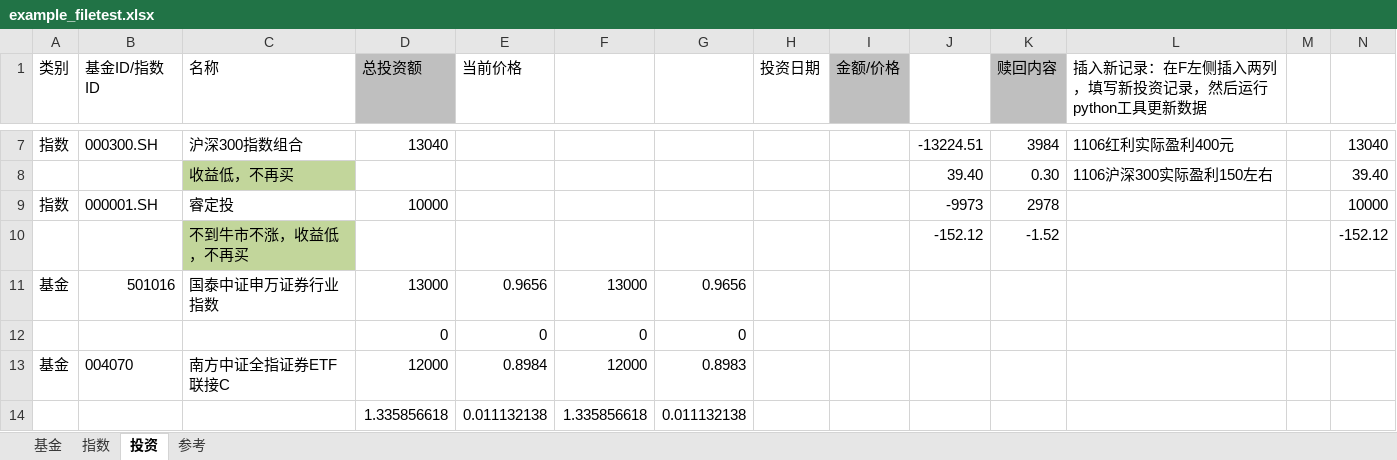
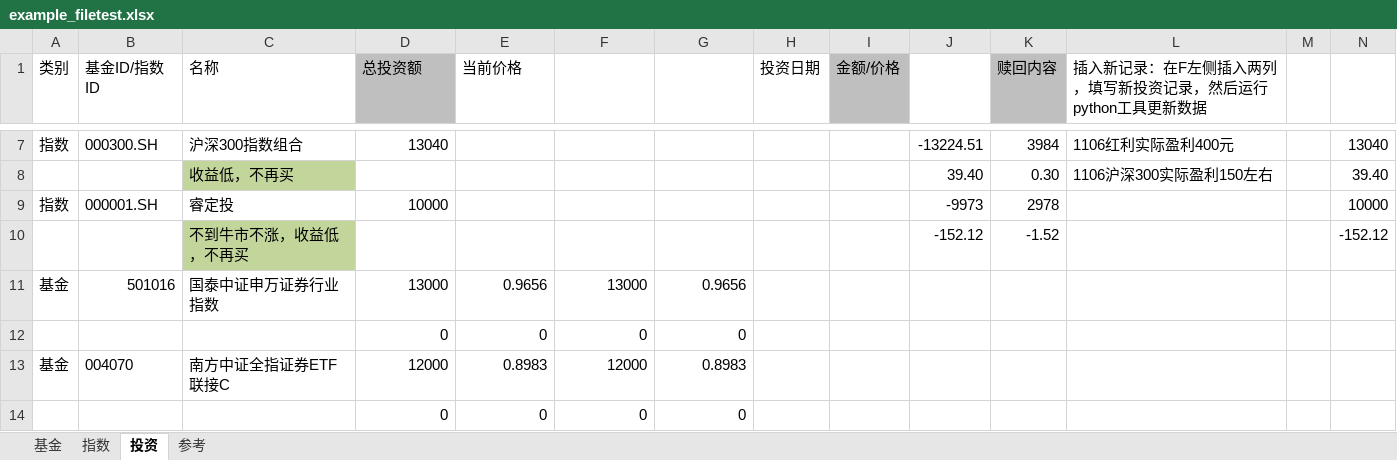
Before and after one commit to sinojelly/FundHelper, an Excel workbook: fund/example_filetest.xlsx, sheet 投资, drawn as a sheet; only a part is shown, gaps mark what is left out; values as stored, in another font and other column widths than the file's, no borders; conditional formats not drawn; removed rows and columns are numbered as before the commit, all else as after; rows hold the shown columns only; the diff names each change by its address in the sheet, - before the commit and + after, or states it on an @@ line.

```diff
--- a/fund/example_filetest.xlsx (sheet 投资)
+++ b/fund/example_filetest.xlsx (sheet 投资)
-E13 (当前价格): 0.8984
+E13 (当前价格): 0.8983
-row 14:  |  |  | 1.335856618 | 0.011132138 | 1.335856618 | 0.011132138
+row 14:  |  |  | 0 | 0 | 0 | 0
```
Also changed, not shown: sheet 基金, sheet 指数, hidden cells, 1 other file.
